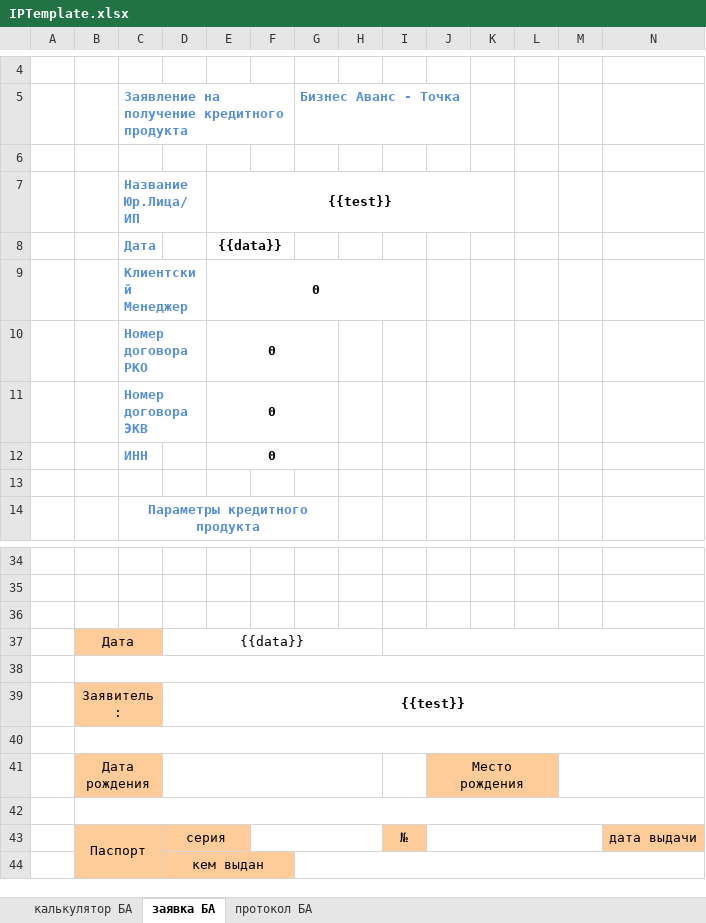
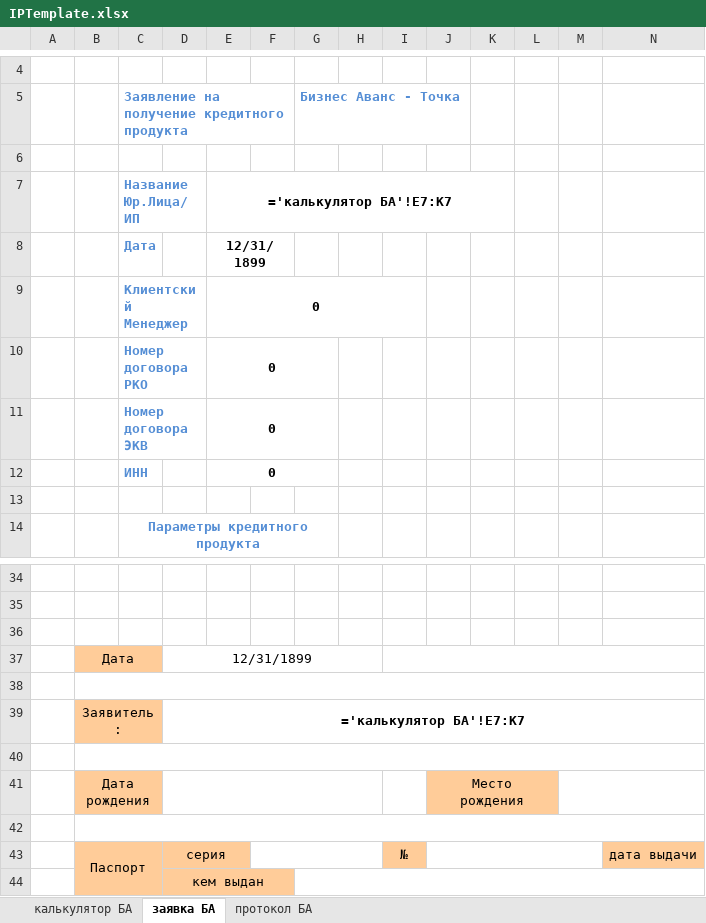
Before and after one commit to FitzgeraldFox/reportMaker, an Excel workbook: examples/excelExample/IPTemplate.xlsx, sheet заявка БА, drawn as a sheet; only a part is shown, gaps mark what is left out; values as stored, in another font and other column widths than the file's, no borders; charts and pictures not drawn; the diff names each change by its address in the sheet, - before the commit and + after, or states it on an @@ line.

```diff
--- a/examples/excelExample/IPTemplate.xlsx (sheet заявка БА)
+++ b/examples/excelExample/IPTemplate.xlsx (sheet заявка БА)
-E7: {{test}}
+E7: ='калькулятор БА'!E7:K7
-E8: {{data}}
+E8: 12/31/1899
-D37: {{data}}
+D37: 12/31/1899
-D39: {{test}}
+D39: ='калькулятор БА'!E7:K7
```
Also changed, not shown: sheet калькулятор БА, 8 other files.
